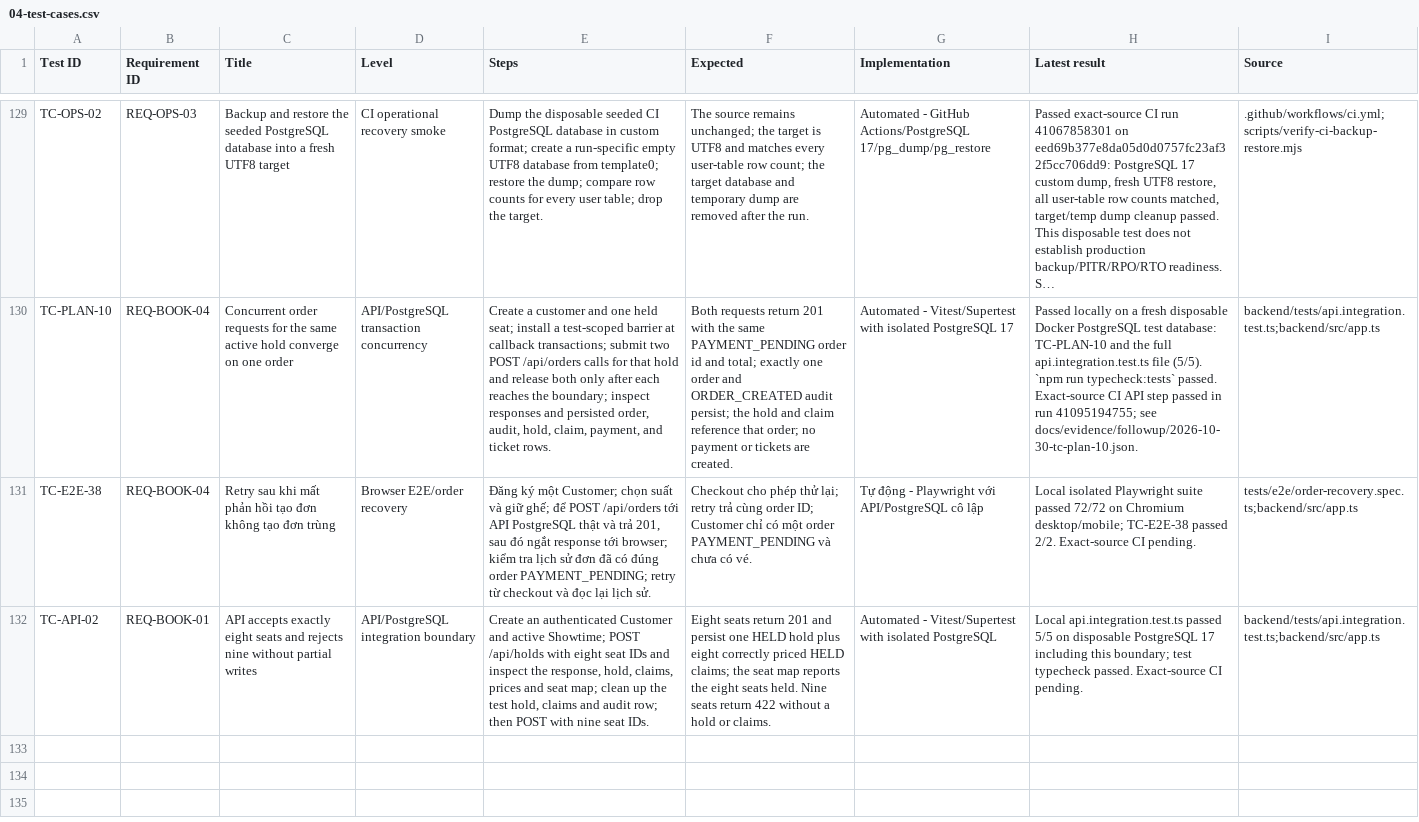
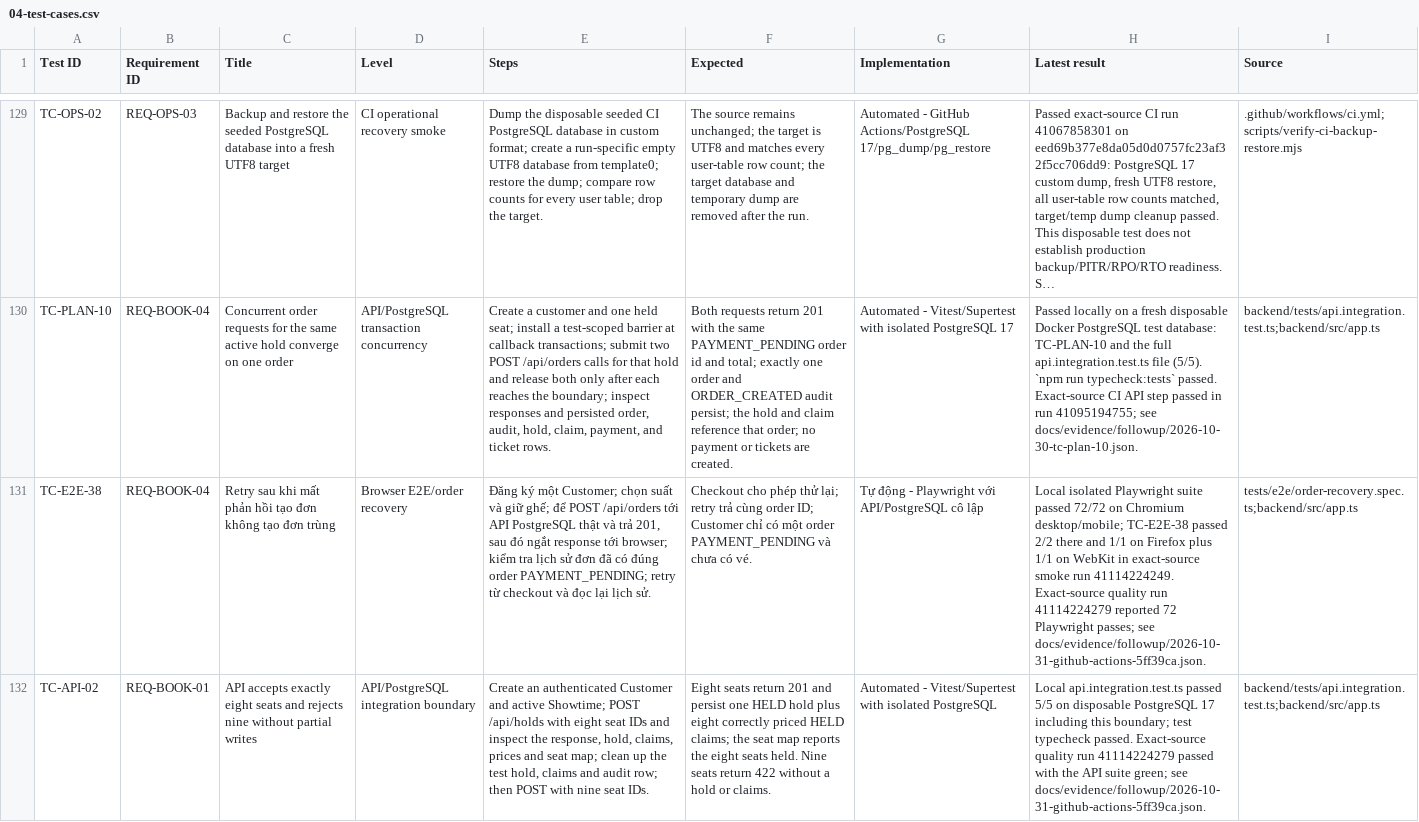
Before and after one commit to mahTuqn/DGKD_GK, a CSV file: docs/04-test-cases.csv, drawn as a sheet; only a part is shown, gaps mark what is left out; long unchanged cells end in …; the diff names each change by its address in the sheet, - before the commit and + after, or states it on an @@ line.

Commit message:
docs: record 5ff39ca exact-source test results [skip ci]

```diff
--- a/docs/04-test-cases.csv
+++ b/docs/04-test-cases.csv
-H131 (Latest result): …TC-E2E-38 passed 2/2. Exact-source CI pending.
+H131 (Latest result): …TC-E2E-38 passed 2/2 there and 1/1 on Firefox plus 1/1 on WebKit in exact-source smoke run 41114224249. Exact-source quality run 41114224279 reported 72 Playwright passes; see docs/evidence/followup/2026-10-31-github-actions-5ff39ca.json.
-H132 (Latest result): …passed. Exact-source CI pending.
+H132 (Latest result): …passed. Exact-source quality run 41114224279 passed with the API suite green; see docs/evidence/followup/2026-10-31-github-actions-5ff39ca.json.
```
Also changed, not shown: docs/03-rtm.csv, 3 other files.
